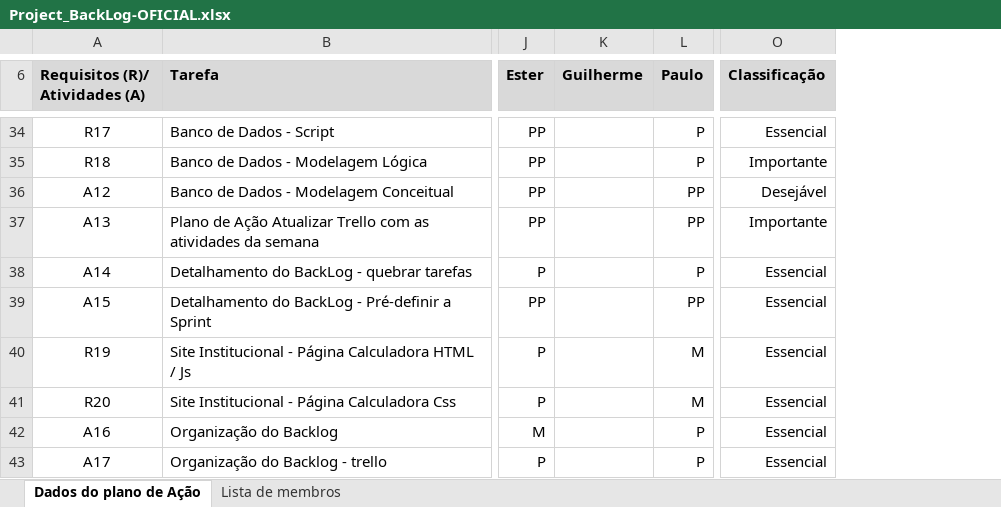
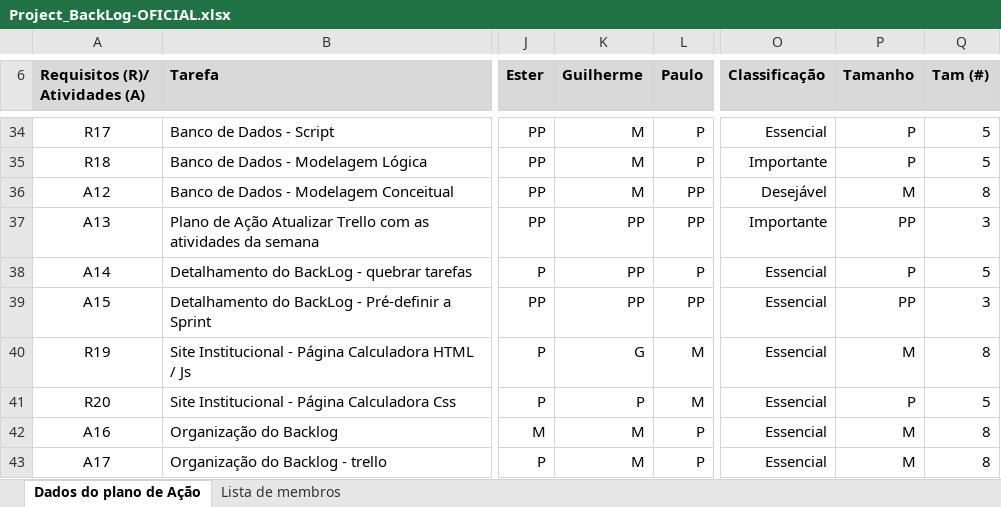
Before and after one commit to thalitabreda/BeCold, an Excel workbook: Documentação/project backlogs/Project_BackLog-OFICIAL.xlsx, sheet Dados do plano de Ação, drawn as a sheet; only a part is shown, gaps mark what is left out; values as stored, in another font and other column widths than the file's, no borders; charts and pictures and conditional formats and table styles not drawn; the diff covers the shown part only; the diff names each change by its address in the sheet, - before the commit and + after, or states it on an @@ line.

Commit message:
Atualizações backlog do projeto (Tamanho, Classificação)

```diff
--- a/Documentação/project backlogs/Project_BackLog-OFICIAL.xlsx (sheet Dados do plano de Ação)
+++ b/Documentação/project backlogs/Project_BackLog-OFICIAL.xlsx (sheet Dados do plano de Ação)
+column P (Tamanho), rows 34-43: P | P | M | PP | P | PP | M | P | M | M
+column Q (Tam (#)), rows 34-43: 5 | 5 | 8 | 3 | 5 | 3 | 8 | 5 | 8 | 8
-K34:K36 (Guilherme): (empty)
+K34:K36 (Guilherme): M
-K37:K39 (Guilherme): (empty)
+K37:K39 (Guilherme): PP
-K40 (Guilherme): (empty)
+K40 (Guilherme): G
-K41 (Guilherme): (empty)
+K41 (Guilherme): P
-K42:K43 (Guilherme): (empty)
+K42:K43 (Guilherme): M
```
Also changed, not shown: 27 edited cells elsewhere in this sheet.
